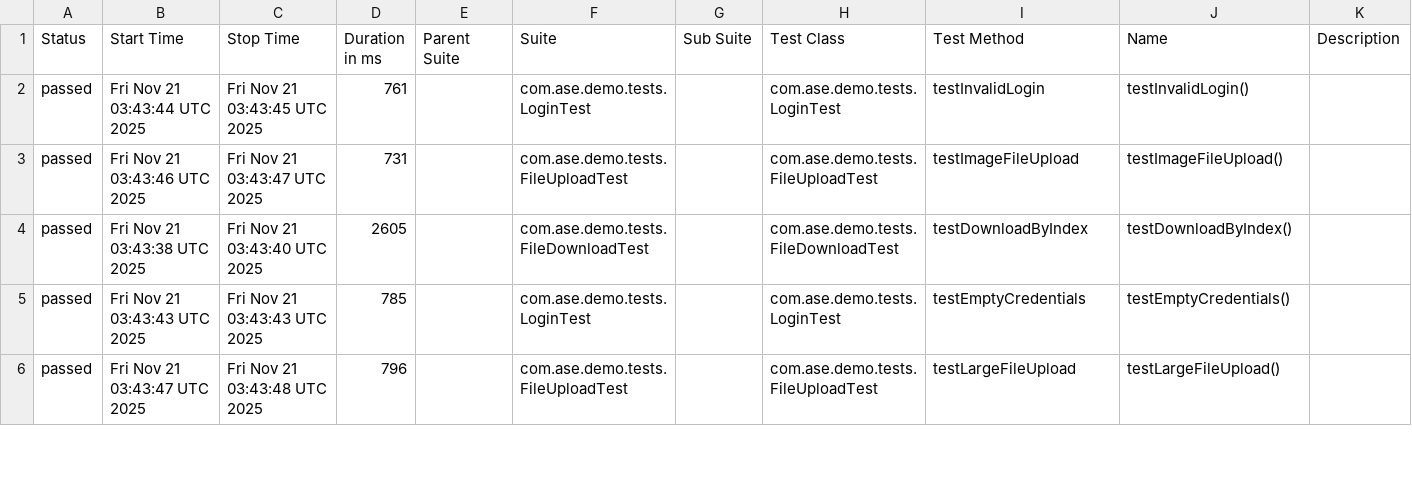
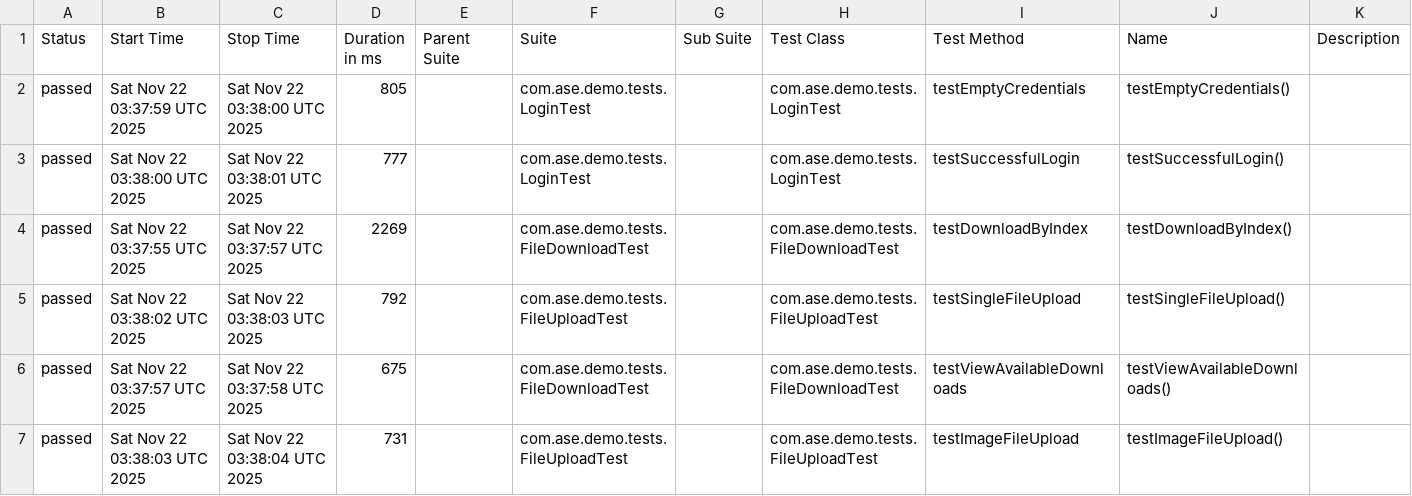
Before and after one commit to Agile-Software-Engineering-25/demo-system-test, a CSV file: full/data/suites.csv, drawn as a sheet; only a part is shown; the diff covers the shown part only.

```diff
--- a/full/data/suites.csv
+++ b/full/data/suites.csv
@@ -1,6 +1,7 @@
 "Status","Start Time","Stop Time","Duration in ms","Parent Suite","Suite","Sub Suite","Test Class","Test Method","Name","Description"
-"passed","Fri Nov 21 03:43:44 UTC 2025","Fri Nov 21 03:43:45 UTC 2025","761","","com.ase.demo.tests.LoginTest","","com.ase.demo.tests.LoginTest","testInvalidLogin","testInvalidLogin()",""
-"passed","Fri Nov 21 03:43:46 UTC 2025","Fri Nov 21 03:43:47 UTC 2025","731","","com.ase.demo.tests.FileUploadTest","","com.ase.demo.tests.FileUploadTest","testImageFileUpload","testImageFileUpload()",""
-"passed","Fri Nov 21 03:43:38 UTC 2025","Fri Nov 21 03:43:40 UTC 2025","2605","","com.ase.demo.tests.FileDownloadTest","","com.ase.demo.tests.FileDownloadTest","testDownloadByIndex","testDownloadByIndex()",""
-"passed","Fri Nov 21 03:43:43 UTC 2025","Fri Nov 21 03:43:43 UTC 2025","785","","com.ase.demo.tests.LoginTest","","com.ase.demo.tests.LoginTest","testEmptyCredentials","testEmptyCredentials()",""
-"passed","Fri Nov 21 03:43:47 UTC 2025","Fri Nov 21 03:43:48 UTC 2025","796","","com.ase.demo.tests.FileUploadTest","","com.ase.demo.tests.FileUploadTest","testLargeFileUpload","testLargeFileUpload()",""
+"passed","Sat Nov 22 03:37:59 UTC 2025","Sat Nov 22 03:38:00 UTC 2025","805","","com.ase.demo.tests.LoginTest","","com.ase.demo.tests.LoginTest","testEmptyCredentials","testEmptyCredentials()",""
+"passed","Sat Nov 22 03:38:00 UTC 2025","Sat Nov 22 03:38:01 UTC 2025","777","","com.ase.demo.tests.LoginTest","","com.ase.demo.tests.LoginTest","testSuccessfulLogin","testSuccessfulLogin()",""
+"passed","Sat Nov 22 03:37:55 UTC 2025","Sat Nov 22 03:37:57 UTC 2025","2269","","com.ase.demo.tests.FileDownloadTest","","com.ase.demo.tests.FileDownloadTest","testDownloadByIndex","testDownloadByIndex()",""
+"passed","Sat Nov 22 03:38:02 UTC 2025","Sat Nov 22 03:38:03 UTC 2025","792","","com.ase.demo.tests.FileUploadTest","","com.ase.demo.tests.FileUploadTest","testSingleFileUpload","testSingleFileUpload()",""
+"passed","Sat Nov 22 03:37:57 UTC 2025","Sat Nov 22 03:37:58 UTC 2025","675","","com.ase.demo.tests.FileDownloadTest","","com.ase.demo.tests.FileDownloadTest","testViewAvailableDownloads","testViewAvailableDownloads()",""
+"passed","Sat Nov 22 03:38:03 UTC 2025","Sat Nov 22 03:38:04 UTC 2025","731","","com.ase.demo.tests.FileUploadTest","","com.ase.demo.tests.FileUploadTest","testImageFileUpload","testImageFileUpload()",""
```
Also changed, not shown: 1 removed row and 27 edited cells elsewhere in this file, 36 other files.
